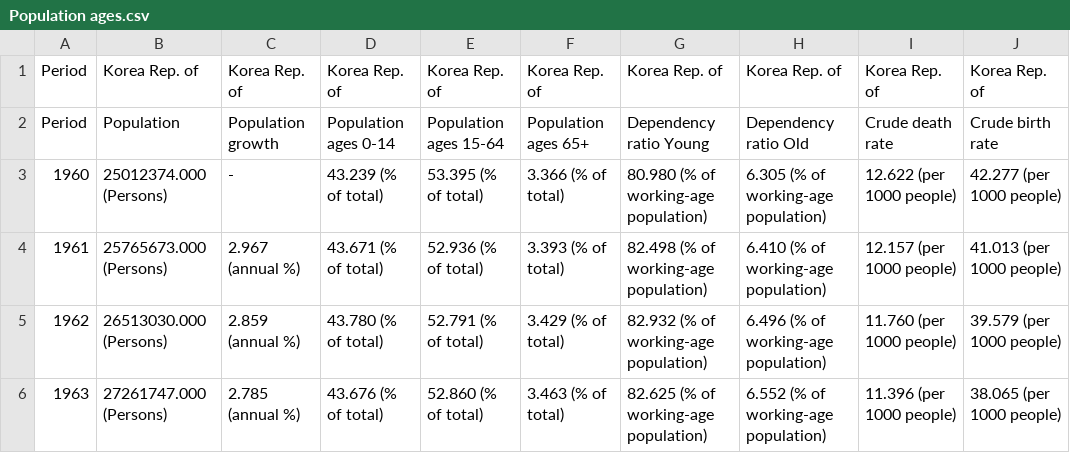
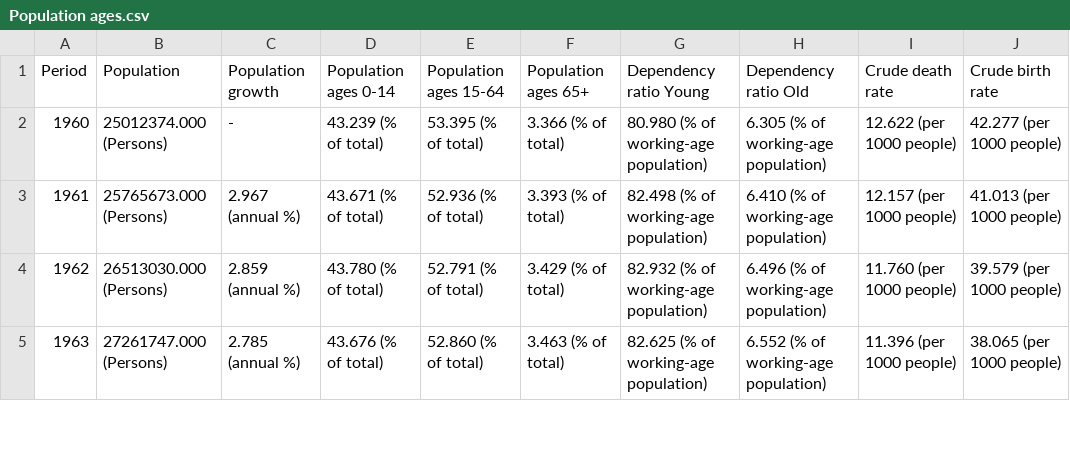
Before and after one commit to kumaaaaaaaaa/dsp, a CSV file: Population ages.csv, drawn as a sheet; only a part is shown; the diff names each change by its address in the sheet, - before the commit and + after, or states it on an @@ line.

Commit message:
Update Population ages.csv

```diff
--- a/Population ages.csv
+++ b/Population ages.csv
-row 1: Period | Korea Rep. of | Korea Rep. of | Korea Rep. of | Korea Rep. of | Korea Rep. of | Korea Rep. of | Korea Rep. of | Korea Rep. of | Korea Rep. of
```
